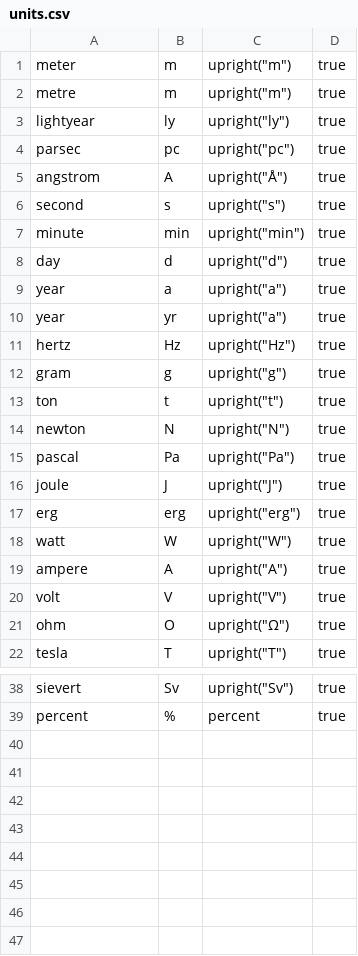
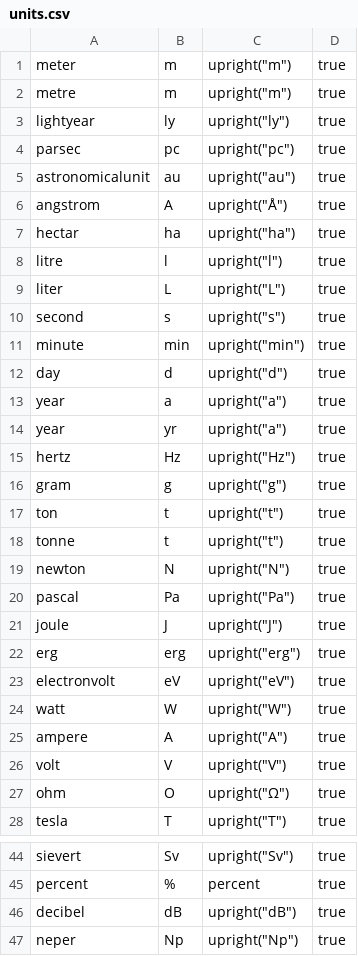
Before and after one commit to ChHecker/unify, a CSV file: units.csv, drawn as a sheet; only a part is shown, gaps mark what is left out; the diff names each change by its address in the sheet, - before the commit and + after, or states it on an @@ line.

Commit message:
Add units

```diff
--- a/units.csv
+++ b/units.csv
+row 5: astronomicalunit | au | upright("au") | true
+row 7: hectar | ha | upright("ha") | true
+row 8: litre | l | upright("l") | true
+row 9: liter | L | upright("L") | true
+row 18: tonne | t | upright("t") | true
+row 23: electronvolt | eV | upright("eV") | true
+row 46: decibel | dB | upright("dB") | true
+row 47: neper | Np | upright("Np") | true
```
